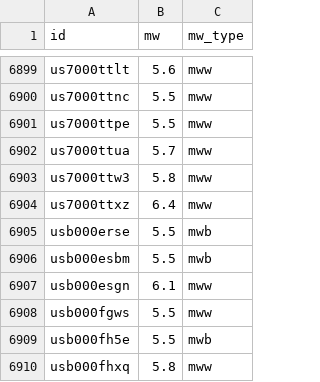
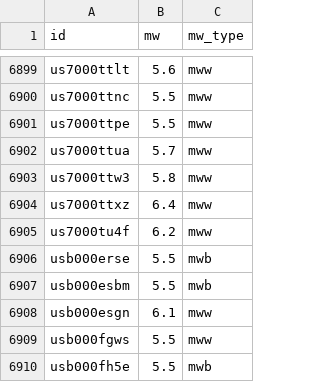
Before and after one commit to judithhubbard/earthquake-stats, a CSV file: pipeline/mw.csv, drawn as a sheet; only a part is shown, gaps mark what is left out; the shorter side is filled out with more unchanged rows.

```diff
--- a/pipeline/mw.csv
+++ b/pipeline/mw.csv
@@ -6904,2 +6904,3 @@ us7000ttw3,5.8,mww
 us7000ttxz,6.4,mww
+us7000tu4f,6.2,mww
 usb000erse,5.5,mwb
```
